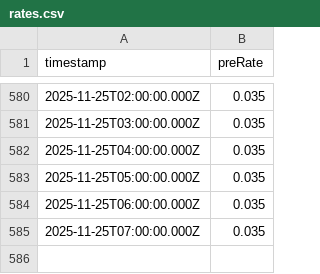
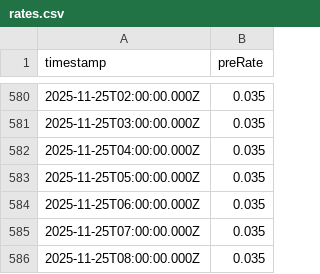
Before and after one commit to 0xmountaintop/okx-lending-rate, a CSV file: data/rates.csv, drawn as a sheet; only a part is shown, gaps mark what is left out; the diff names each change by its address in the sheet, - before the commit and + after, or states it on an @@ line.

```diff
--- a/data/rates.csv
+++ b/data/rates.csv
+row 586: 2025-11-25T08:00:00.000Z | 0.035
```
Also changed, not shown: 1 other file.
